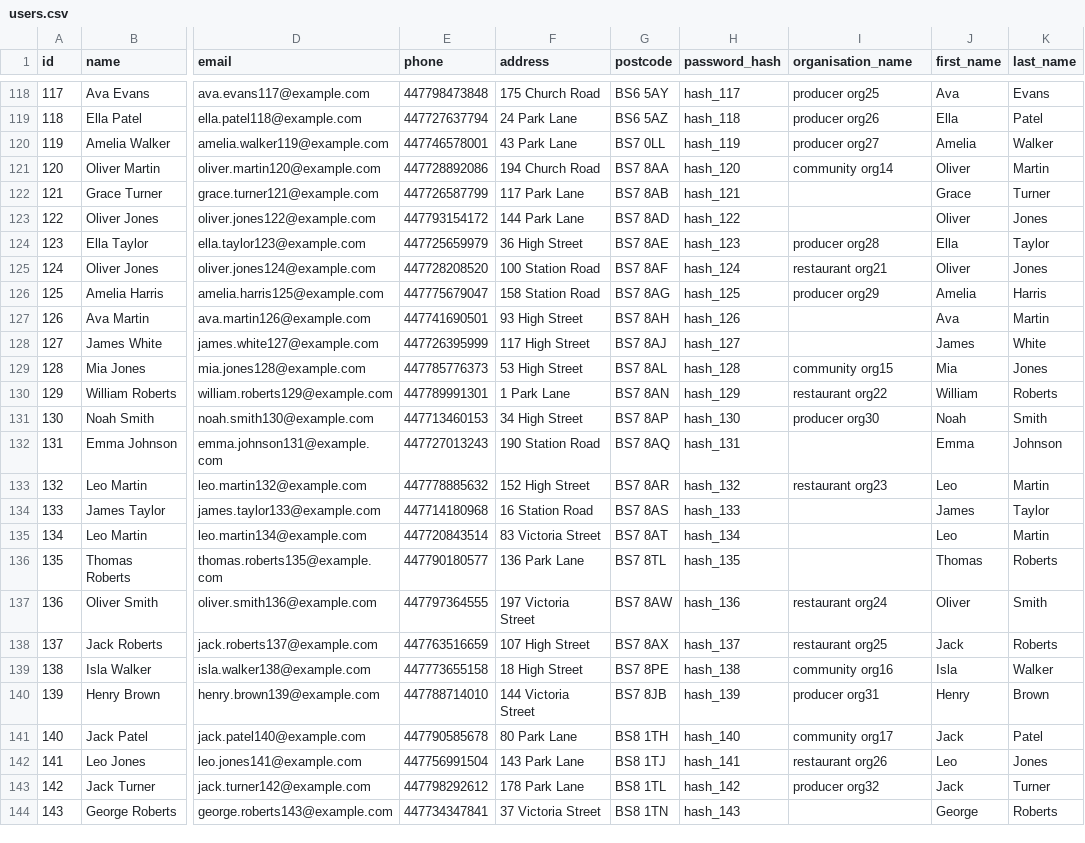
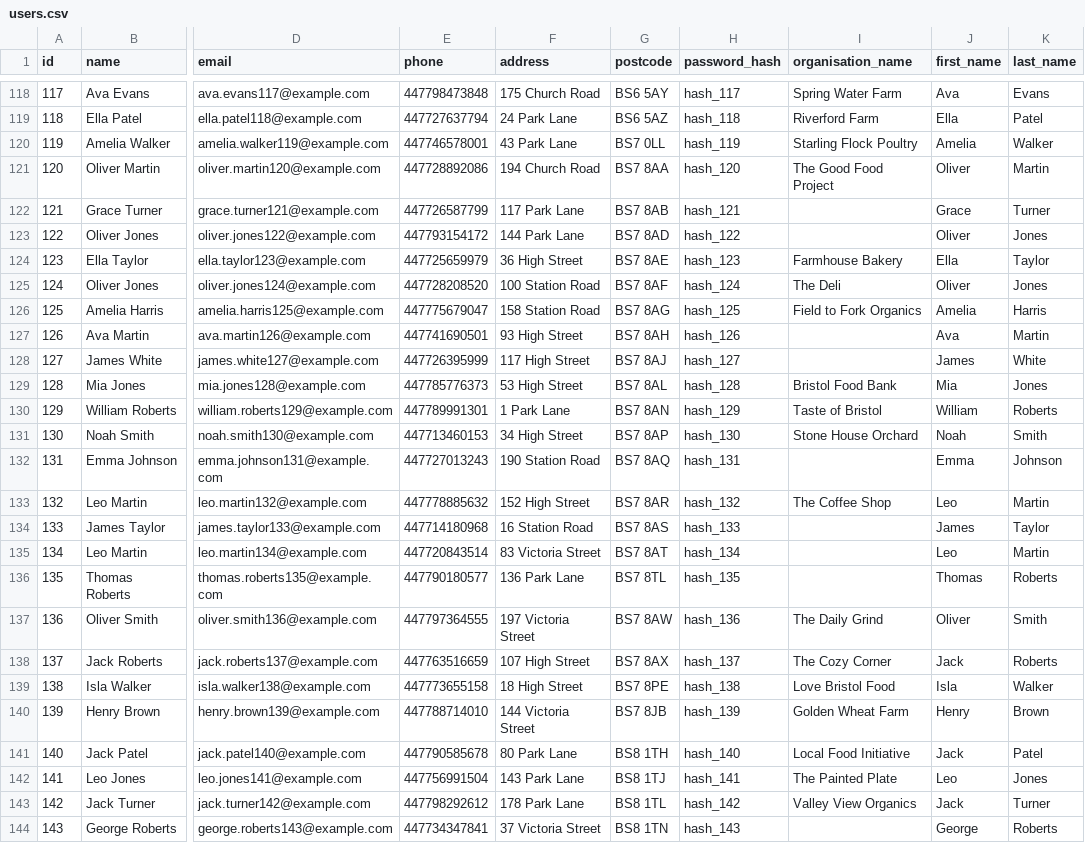
Before and after one commit to SkProGL/marketplace, a CSV file: marketplace_platform/synthetic_data/users.csv, drawn as a sheet; only a part is shown, gaps mark what is left out; the diff covers the shown part only; the diff names each change by its address in the sheet, - before the commit and + after, or states it on an @@ line.

```diff
--- a/marketplace_platform/synthetic_data/users.csv
+++ b/marketplace_platform/synthetic_data/users.csv
-I118 (organisation_name): producer org25
+I118 (organisation_name): Spring Water Farm
-I119 (organisation_name): producer org26
+I119 (organisation_name): Riverford Farm
-I120 (organisation_name): producer org27
+I120 (organisation_name): Starling Flock Poultry
-I121 (organisation_name): community org14
+I121 (organisation_name): The Good Food Project
-I124 (organisation_name): producer org28
+I124 (organisation_name): Farmhouse Bakery
-I125 (organisation_name): restaurant org21
+I125 (organisation_name): The Deli
-I126 (organisation_name): producer org29
+I126 (organisation_name): Field to Fork Organics
-I129 (organisation_name): community org15
+I129 (organisation_name): Bristol Food Bank
-I130 (organisation_name): restaurant org22
+I130 (organisation_name): Taste of Bristol
-I131 (organisation_name): producer org30
+I131 (organisation_name): Stone House Orchard
-I133 (organisation_name): restaurant org23
+I133 (organisation_name): The Coffee Shop
-I137 (organisation_name): restaurant org24
+I137 (organisation_name): The Daily Grind
-I138 (organisation_name): restaurant org25
+I138 (organisation_name): The Cozy Corner
-I139 (organisation_name): community org16
+I139 (organisation_name): Love Bristol Food
-I140 (organisation_name): producer org31
+I140 (organisation_name): Golden Wheat Farm
-I141 (organisation_name): community org17
+I141 (organisation_name): Local Food Initiative
-I142 (organisation_name): restaurant org26
+I142 (organisation_name): The Painted Plate
-I143 (organisation_name): producer org32
+I143 (organisation_name): Valley View Organics
```
Also changed, not shown: 89 edited cells elsewhere in this file, 25 other files.
